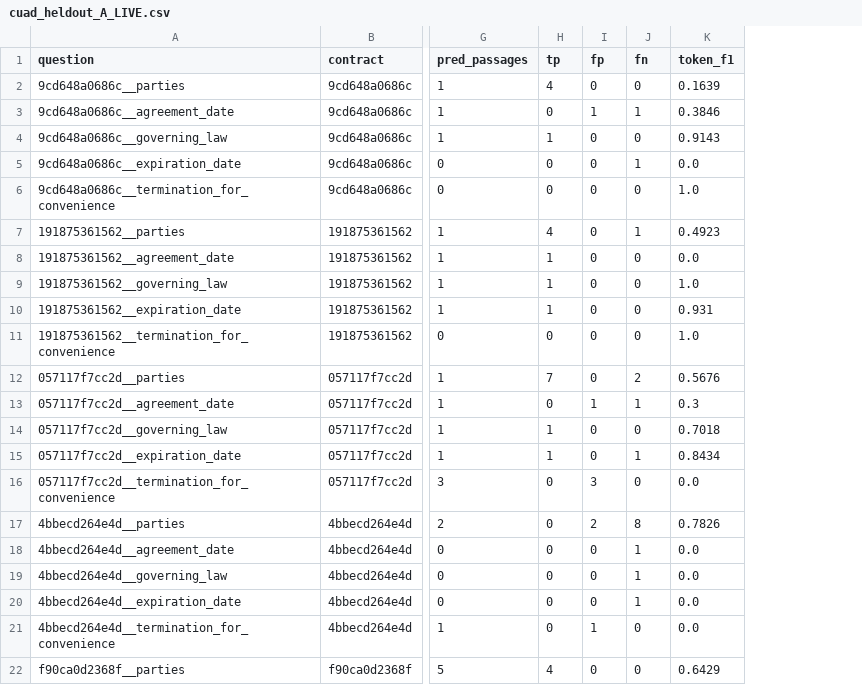
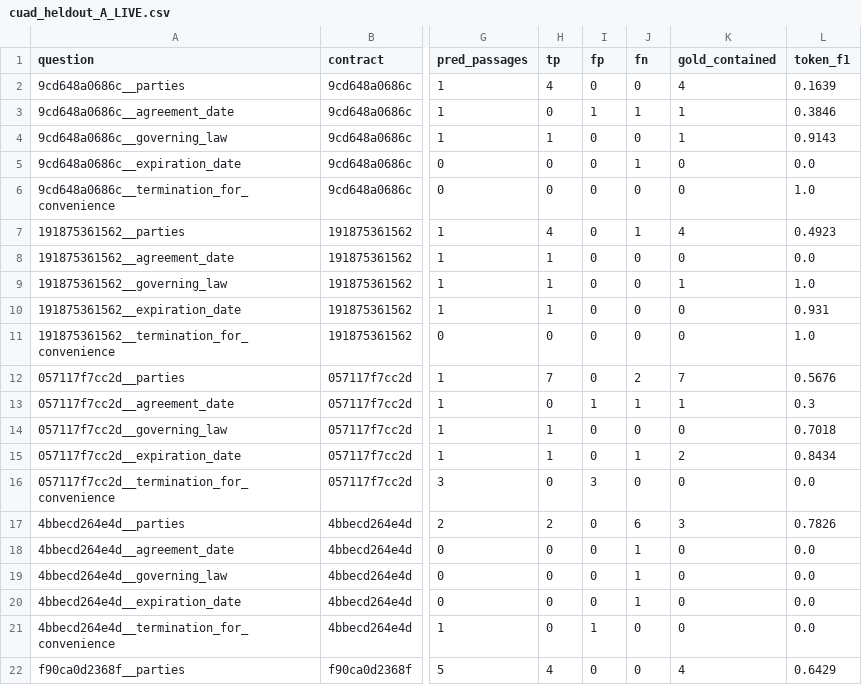
Before and after one commit to homilpat/meta_Hackathon, a CSV file: docs/evaluations/ev/cuad_heldout_A_LIVE.csv, drawn as a sheet; only a part is shown, gaps mark what is left out; the diff names each change by its address in the sheet, - before the commit and + after, or states it on an @@ line.

```diff
--- a/docs/evaluations/ev/cuad_heldout_A_LIVE.csv
+++ b/docs/evaluations/ev/cuad_heldout_A_LIVE.csv
+column K (gold_contained), rows 2-22: 4 | 1 | 1 | 0 | 0 | 4 | 0 | 1 | 0 | 0 | 7 | 1 | 0 | 2 | 0 | 3 | 0 | 0 | 0 | 0 | 4
-H17 (tp): 0
+H17 (tp): 2
-I17 (fp): 2
+I17 (fp): 0
-J17 (fn): 8
+J17 (fn): 6
```
Also changed, not shown: docs/evaluations/ev/cuad_heldout_A_TEST_DOUBLE.csv, docs/evaluations/ev/cuad_heldout_B_LIVE.csv, 29 other files.
